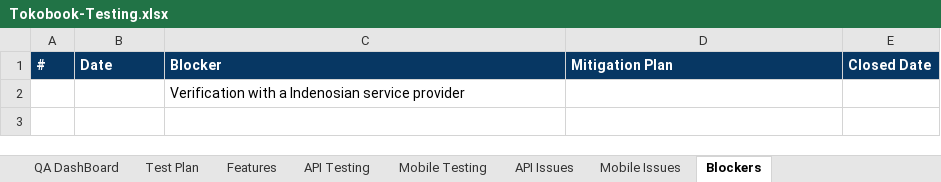
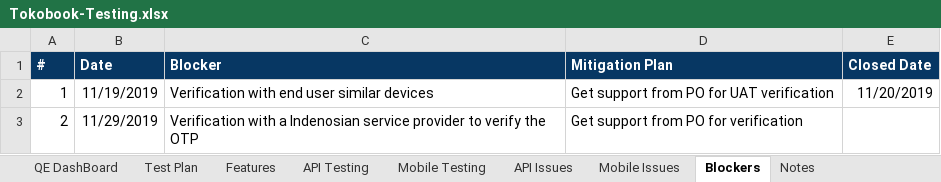
Before and after one commit to romanitokoin/tokobook-testscenarios, an Excel workbook: Tokobook-Testing.xlsx, sheet Blockers, drawn as a sheet; values as stored, in another font and other column widths than the file's, no borders; charts and pictures not drawn; removed rows and columns are numbered as before the commit, all else as after; the diff names each change by its address in the sheet, - before the commit and + after, or states it on an @@ line.

Commit message:
Document format updated. Add new charts for automation tracking. Updated bug verification status.

```diff
--- a/Tokobook-Testing.xlsx (sheet Blockers)
+++ b/Tokobook-Testing.xlsx (sheet Blockers)
-sheet tab: QA DashBoard
+sheet tab: QE DashBoard
+sheet tab: Notes
-row 2:  |  | Verification with a Indenosian service provider
+row 2: 1 | 11/19/2019 | Verification with end user similar devices | Get support from PO for UAT verification | 11/20/2019
+row 3: 2 | 11/29/2019 | Verification with a Indenosian service provider to verify the OTP | Get support from PO for verification
```
Also changed, not shown: sheet Mobile Testing, sheet API Testing, sheet API Issues, sheet QE DashBoard, sheet Mobile Issues, sheet Test Plan, formulas that keep their value, hidden cells, charts or pictures.
